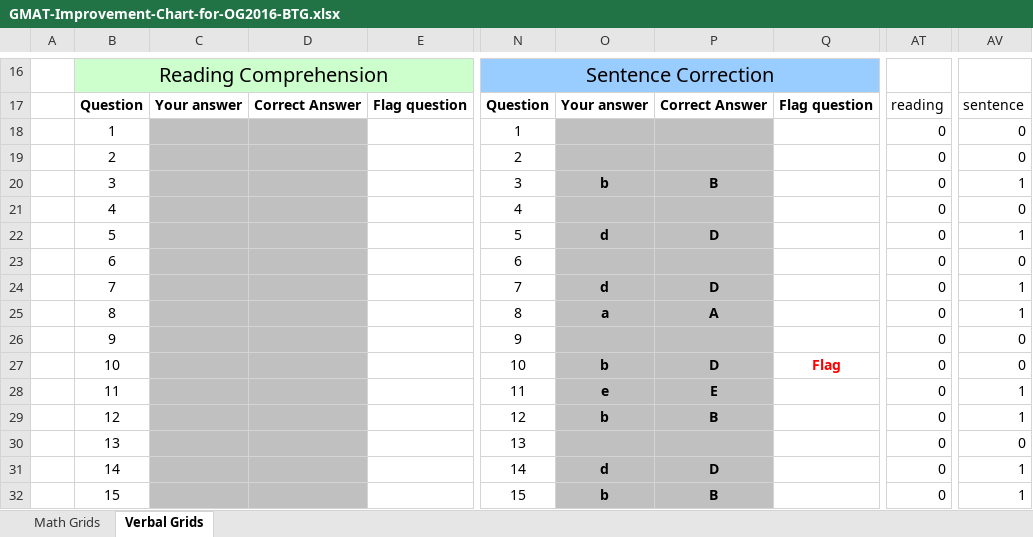
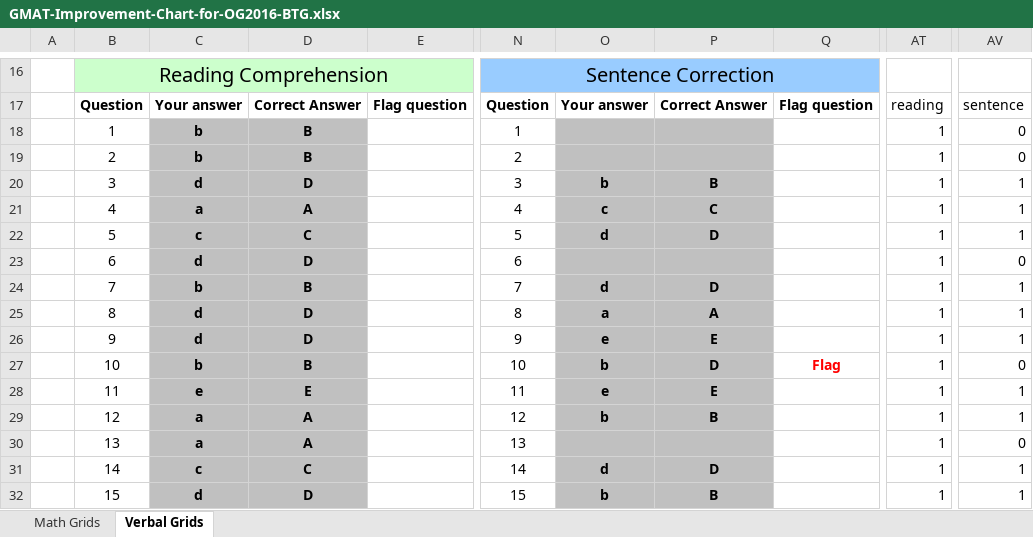
Before and after one commit to pruthig/algorithms, an Excel workbook: gmat/verbal/GMAT-Improvement-Chart-for-OG2016-BTG.xlsx, sheet Verbal Grids, drawn as a sheet; only a part is shown, gaps mark what is left out; values as stored, in another font and other column widths than the file's, no borders; charts and pictures and conditional formats not drawn; the diff covers the shown part only; the diff names each change by its address in the sheet, - before the commit and + after, or states it on an @@ line.

Commit message:
Updated verbal files

```diff
--- a/gmat/verbal/GMAT-Improvement-Chart-for-OG2016-BTG.xlsx (sheet Verbal Grids)
+++ b/gmat/verbal/GMAT-Improvement-Chart-for-OG2016-BTG.xlsx (sheet Verbal Grids)
-C18:C19: (empty)
+C18:C19: b
-D18:D19: (empty)
+D18:D19: B
-AT18:AT32: 0
+AT18:AT32: 1
-C20: (empty)
+C20: d
-D20: (empty)
+D20: D
-C21: (empty)
+C21: a
-D21: (empty)
+D21: A
-O21: (empty)
+O21: c
-P21: (empty)
+P21: C
-AV21: 0
+AV21: 1
-C22: (empty)
+C22: c
-D22: (empty)
+D22: C
-C23: (empty)
+C23: d
-D23: (empty)
+D23: D
-C24: (empty)
+C24: b
-D24: (empty)
+D24: B
-C25:C26: (empty)
+C25:C26: d
-D25:D26: (empty)
+D25:D26: D
-O26: (empty)
+O26: e
-P26: (empty)
+P26: E
-AV26: 0
+AV26: 1
-C27: (empty)
+C27: b
-D27: (empty)
+D27: B
-C28: (empty)
+C28: e
-D28: (empty)
+D28: E
-C29:C30: (empty)
+C29:C30: a
-D29:D30: (empty)
+D29:D30: A
-C31: (empty)
+C31: c
-D31: (empty)
+D31: C
-C32: (empty)
+C32: d
-D32: (empty)
+D32: D
```
Also changed, not shown: 1 added row, 1 removed row and 104 edited cells elsewhere in this sheet, 2 other files.
